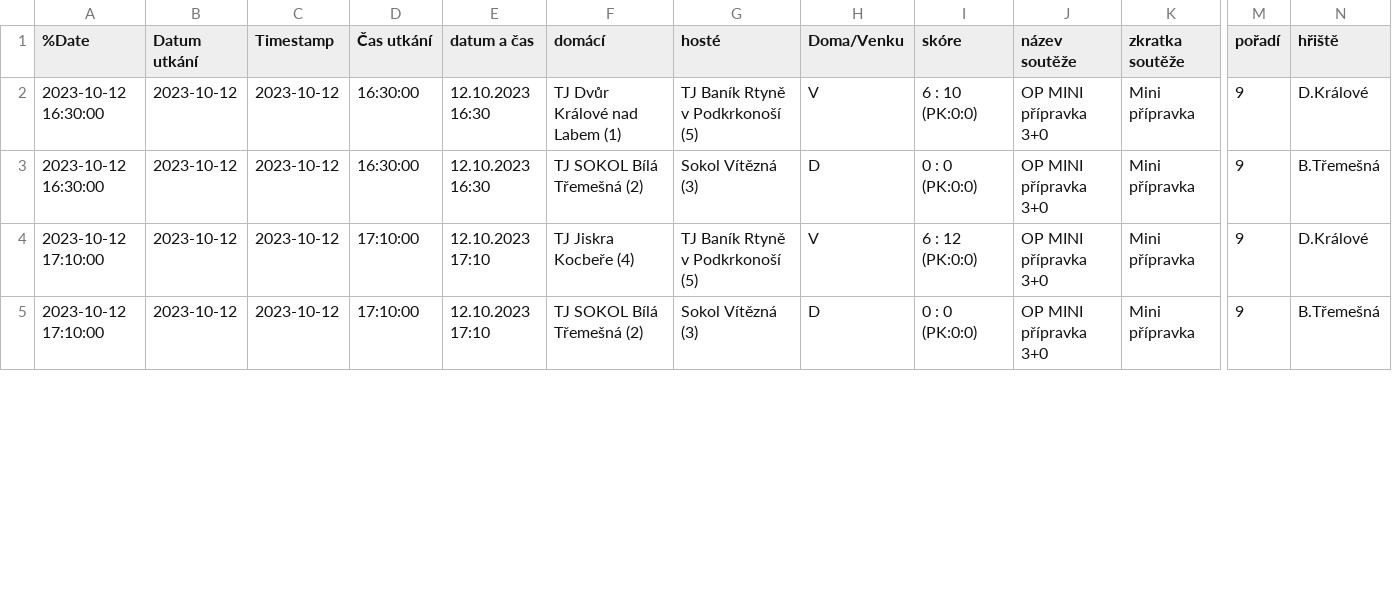
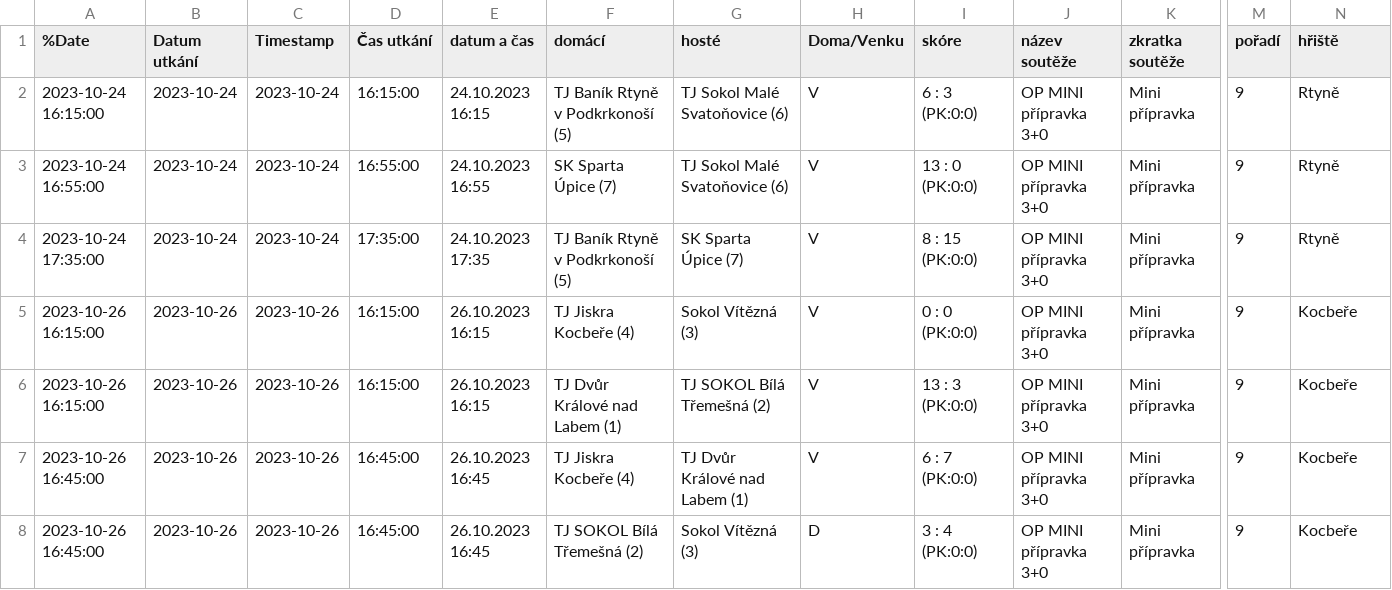
Before and after one commit to MustafaHadzi/bt_matches, a CSV file: utkani_Mini_pripravka.csv, drawn as a sheet; only a part is shown, gaps mark what is left out; addresses are those after the commit; rows hold the shown columns only; the diff covers the shown part only; the diff names each change by its address in the sheet, - before the commit and + after, or states it on an @@ line.

Commit message:
Committing file utkani_Mini_pripravka.csv

```diff
--- a/utkani_Mini_pripravka.csv
+++ b/utkani_Mini_pripravka.csv
-A2 (%Date): 2023-10-12 16:30:00
+A2 (%Date): 2023-10-24 16:15:00
-B2 (Datum utkání): 2023-10-12
+B2 (Datum utkání): 2023-10-24
-C2 (Timestamp): 2023-10-12
+C2 (Timestamp): 2023-10-24
-D2 (Čas utkání): 16:30:00
+D2 (Čas utkání): 16:15:00
-E2 (datum a čas): 12.10.2023 16:30
+E2 (datum a čas): 24.10.2023 16:15
-F2 (domácí): TJ Dvůr Králové nad Labem (1)
+F2 (domácí): TJ Baník Rtyně v Podkrkonoší (5)
-G2 (hosté): TJ Baník Rtyně v Podkrkonoší (5)
+G2 (hosté): TJ Sokol Malé Svatoňovice (6)
-I2 (skóre): 6 : 10 (PK:0:0)
+I2 (skóre): 6 : 3 (PK:0:0)
-N2 (hřiště): D.Králové
+N2 (hřiště): Rtyně
+row 3: 2023-10-24 16:55:00 | 2023-10-24 | 2023-10-24 | 16:55:00 | 24.10.2023 16:55 | SK Sparta Úpice (7) | TJ Sokol Malé Svatoňovice (6) | V | 13 : 0 (PK:0:0) | OP MINI přípravka 3+0 | Mini přípravka | 9 | Rtyně
+row 4: 2023-10-24 17:35:00 | 2023-10-24 | 2023-10-24 | 17:35:00 | 24.10.2023 17:35 | TJ Baník Rtyně v Podkrkonoší (5) | SK Sparta Úpice (7) | V | 8 : 15 (PK:0:0) | OP MINI přípravka 3+0 | Mini přípravka | 9 | Rtyně
-A5 (%Date): 2023-10-12 16:30:00
+A5 (%Date): 2023-10-26 16:15:00
-B5 (Datum utkání): 2023-10-12
+B5 (Datum utkání): 2023-10-26
-C5 (Timestamp): 2023-10-12
+C5 (Timestamp): 2023-10-26
-D5 (Čas utkání): 16:30:00
+D5 (Čas utkání): 16:15:00
-E5 (datum a čas): 12.10.2023 16:30
+E5 (datum a čas): 26.10.2023 16:15
-F5 (domácí): TJ SOKOL Bílá Třemešná (2)
+F5 (domácí): TJ Jiskra Kocbeře (4)
-H5 (Doma/Venku): D
+H5 (Doma/Venku): V
-N5 (hřiště): B.Třemešná
+N5 (hřiště): Kocbeře
+row 6: 2023-10-26 16:15:00 | 2023-10-26 | 2023-10-26 | 16:15:00 | 26.10.2023 16:15 | TJ Dvůr Králové nad Labem (1) | TJ SOKOL Bílá Třemešná (2) | V | 13 : 3 (PK:0:0) | OP MINI přípravka 3+0 | Mini přípravka | 9 | Kocbeře
-A7:A8 (%Date): 2023-10-12 17:10:00
+A7:A8 (%Date): 2023-10-26 16:45:00
-B7:B8 (Datum utkání): 2023-10-12
+B7:B8 (Datum utkání): 2023-10-26
-C7:C8 (Timestamp): 2023-10-12
+C7:C8 (Timestamp): 2023-10-26
-D7:D8 (Čas utkání): 17:10:00
+D7:D8 (Čas utkání): 16:45:00
-E7:E8 (datum a čas): 12.10.2023 17:10
+E7:E8 (datum a čas): 26.10.2023 16:45
-G7 (hosté): TJ Baník Rtyně v Podkrkonoší (5)
+G7 (hosté): TJ Dvůr Králové nad Labem (1)
-I7 (skóre): 6 : 12 (PK:0:0)
+I7 (skóre): 6 : 7 (PK:0:0)
-N7 (hřiště): D.Králové
+N7 (hřiště): Kocbeře
-I8 (skóre): 0 : 0 (PK:0:0)
+I8 (skóre): 3 : 4 (PK:0:0)
-N8 (hřiště): B.Třemešná
+N8 (hřiště): Kocbeře
```
Also changed, not shown: 1 added row and 9 edited cells elsewhere in this file.
